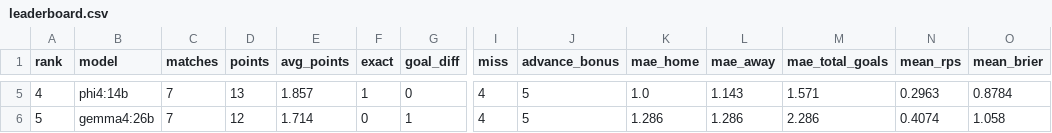
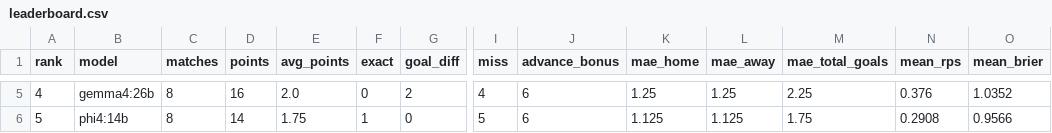
Before and after one commit to enamcse/FIFA-World-Cup-2026-LLM-Predictions-QF-F, a CSV file: results/scores/leaderboard.csv, drawn as a sheet; only a part is shown, gaps mark what is left out; the diff covers the shown part only; the diff names each change by its address in the sheet, - before the commit and + after, or states it on an @@ line.

```diff
--- a/results/scores/leaderboard.csv
+++ b/results/scores/leaderboard.csv
-B5 (model): phi4:14b
+B5 (model): gemma4:26b
-C5:C6 (matches): 7
+C5:C6 (matches): 8
-D5 (points): 13
+D5 (points): 16
-E5 (avg_points): 1.857
+E5 (avg_points): 2.0
-F5 (exact): 1
+F5 (exact): 0
-G5 (goal_diff): 0
+G5 (goal_diff): 2
-J5:J6 (advance_bonus): 5
+J5:J6 (advance_bonus): 6
-K5 (mae_home): 1.0
+K5 (mae_home): 1.25
-L5 (mae_away): 1.143
+L5 (mae_away): 1.25
-M5 (mae_total_goals): 1.571
+M5 (mae_total_goals): 2.25
-N5 (mean_rps): 0.2963
+N5 (mean_rps): 0.376
-O5 (mean_brier): 0.8784
+O5 (mean_brier): 1.0352
-B6 (model): gemma4:26b
+B6 (model): phi4:14b
-D6 (points): 12
+D6 (points): 14
-E6 (avg_points): 1.714
+E6 (avg_points): 1.75
-F6 (exact): 0
+F6 (exact): 1
-G6 (goal_diff): 1
+G6 (goal_diff): 0
-I6 (miss): 4
+I6 (miss): 5
-K6 (mae_home): 1.286
+K6 (mae_home): 1.125
-L6 (mae_away): 1.286
+L6 (mae_away): 1.125
-M6 (mae_total_goals): 2.286
+M6 (mae_total_goals): 1.75
-N6 (mean_rps): 0.4074
+N6 (mean_rps): 0.2908
-O6 (mean_brier): 1.058
+O6 (mean_brier): 0.9566
```
Also changed, not shown: 105 edited cells elsewhere in this file, 5 other files.
